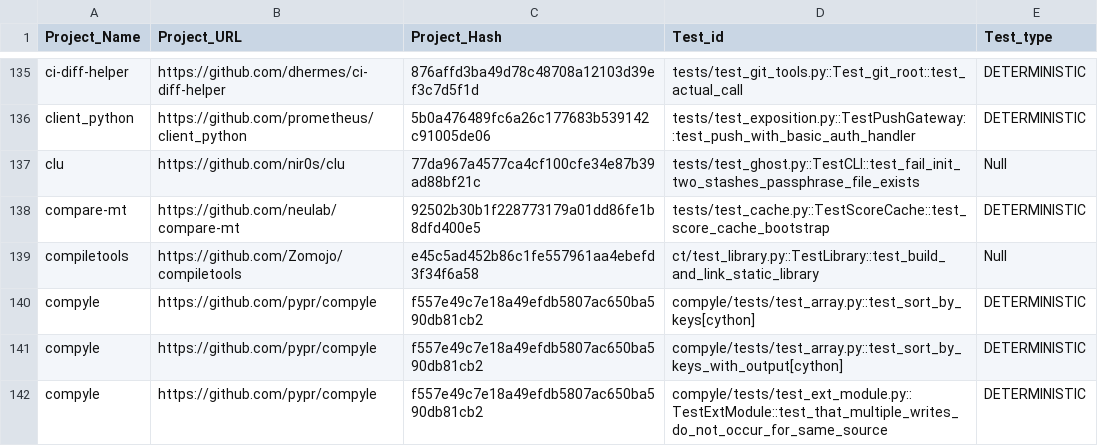
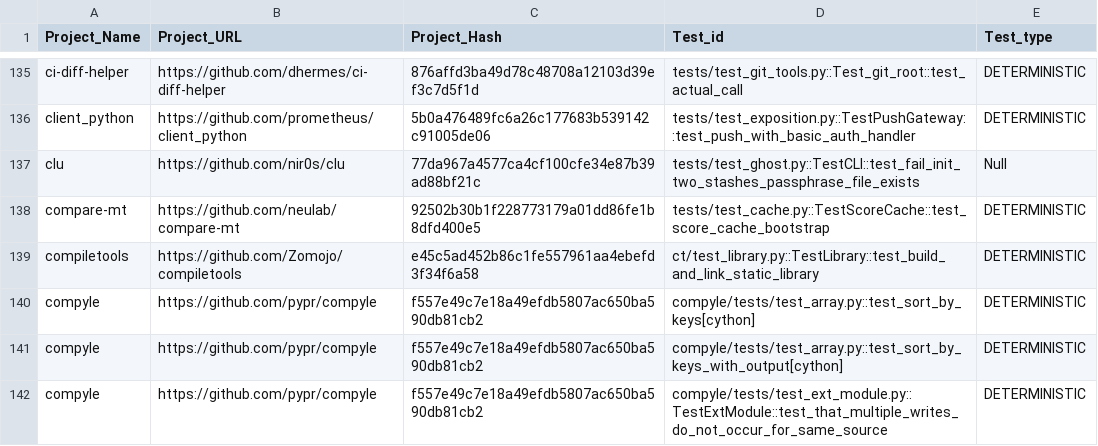
Before and after one commit to ailen-wrx/iFixFlakies_python, a CSV file: master/src/random_victim.csv, drawn as a sheet; only a part is shown, gaps mark what is left out; the diff covers the shown part only.

```diff
--- a/master/src/random_victim.csv
+++ b/master/src/random_victim.csv
@@ -138,3 +138,3 @@ clu,https://github.com/nir0s/clu,77da967a4577ca4cf100cfe34e87b39ad88bf21c,tests/
 compare-mt,https://github.com/neulab/compare-mt,92502b30b1f228773179a01dd86fe1b8dfd400e5,tests/test_cache.py::TestScoreCache::test_score_cache_bootstrap,DETERMINISTIC
-compiletools,https://github.com/Zomojo/compiletools,e45c5ad452b86c1fe557961aa4ebefd3f34f6a58,ct/test_library.py::TestLibrary::test_build_and_link_static_library,Null
+compiletools,https://github.com/Zomojo/compiletools,e45c5ad452b86c1fe557961aa4ebefd3f34f6a58,ct/test_library.py::TestLibrary::test_build_and_link_static_library,DETERMINISTIC
 compyle,https://github.com/pypr/compyle,f557e49c7e18a49efdb5807ac650ba590db81cb2,compyle/tests/test_array.py::test_sort_by_keys[cython],DETERMINISTIC
```
Also changed, not shown: 32 edited cells elsewhere in this file, master/src/brittles.csv, master/src/victim_or_brittles.csv, 8 other files.
